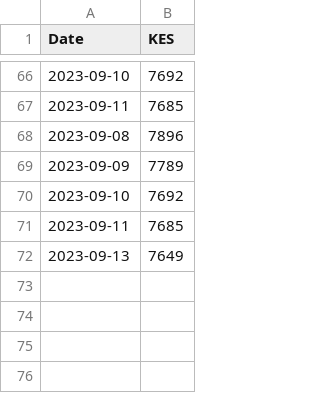
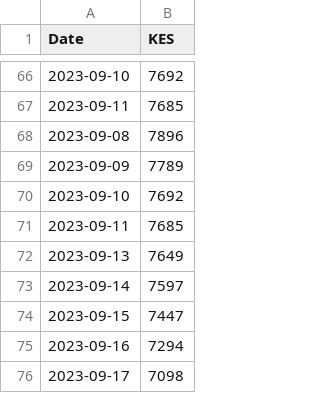
Before and after one commit to BDO-Science/Fall_Flow_Redd_Dewatering, a CSV file: RT_Flows/kes_flows.csv, drawn as a sheet; only a part is shown, gaps mark what is left out; the diff names each change by its address in the sheet, - before the commit and + after, or states it on an @@ line.

```diff
--- a/RT_Flows/kes_flows.csv
+++ b/RT_Flows/kes_flows.csv
+row 73: 2023-09-14 | 7597
+row 74: 2023-09-15 | 7447
+row 75: 2023-09-16 | 7294
+row 76: 2023-09-17 | 7098
```
Also changed, not shown: RT_Flows/kwk_flows.csv, Redds.csv, 3 other files.
